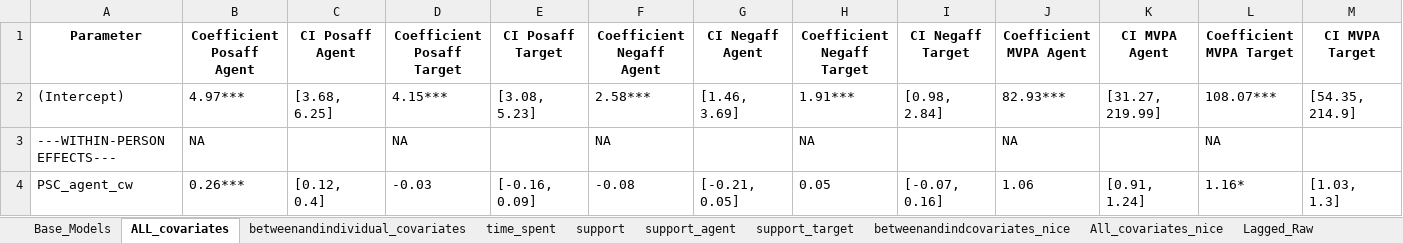
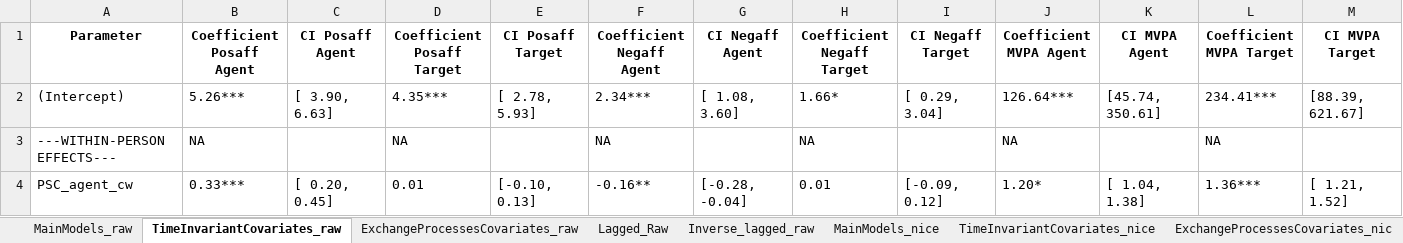
Before and after one commit to Pascal-Kueng/01Dyactic, an Excel workbook: 00FormatedTablesResults.xlsx, sheet TimeInvariantCovariates_raw, drawn as a sheet; only a part is shown; values as stored, in another font and other column widths than the file's, no borders; the diff covers the shown part only; the diff names each change by its address in the sheet, - before the commit and + after, or states it on an @@ line.

```diff
--- a/00FormatedTablesResults.xlsx (sheet TimeInvariantCovariates_raw)
+++ b/00FormatedTablesResults.xlsx (sheet TimeInvariantCovariates_raw)
-sheet tab: Base_Models
+sheet tab: MainModels_raw
-sheet tab: ALL_covariates
+sheet tab: TimeInvariantCovariates_raw
-sheet tab: betweenandindividual_covariates
+sheet tab: ExchangeProcessesCovariates_raw
-sheet tab: betweenandindcovariates_nice
+sheet tab: ExchangeProcessesCovariates_nic
-sheet tab: All_covariates_nice
+sheet tab: TimeInvariantCovariates_nice
-sheet tab: time_spent
-sheet tab: support
-sheet tab: support_agent
-sheet tab: support_target
+sheet tab: MainModels_nice
@@ sheet tab order changed: MainModels_raw | TimeInvariantCovariates_raw | ExchangeProcessesCovariates_raw | Lagged_Raw | Inverse_lagged_raw | MainModels_nice | TimeInvariantCovariates_nice | ExchangeProcessesCovariates_nic @@
-B2 (Coefficient Posaff Agent): 4.97***
+B2 (Coefficient Posaff Agent): 5.26***
-C2 (CI Posaff Agent): [3.68, 6.25]
+C2 (CI Posaff Agent): [ 3.90, 6.63]
-D2 (Coefficient Posaff Target): 4.15***
+D2 (Coefficient Posaff Target): 4.35***
-E2 (CI Posaff Target): [3.08, 5.23]
+E2 (CI Posaff Target): [ 2.78, 5.93]
-F2 (Coefficient Negaff Agent): 2.58***
+F2 (Coefficient Negaff Agent): 2.34***
-G2 (CI Negaff Agent): [1.46, 3.69]
+G2 (CI Negaff Agent): [ 1.08, 3.60]
-H2 (Coefficient Negaff Target): 1.91***
+H2 (Coefficient Negaff Target): 1.66*
-I2 (CI Negaff Target): [0.98, 2.84]
+I2 (CI Negaff Target): [ 0.29, 3.04]
-J2 (Coefficient MVPA Agent): 82.93***
+J2 (Coefficient MVPA Agent): 126.64***
-K2 (CI MVPA Agent): [31.27, 219.99]
+K2 (CI MVPA Agent): [45.74, 350.61]
-L2 (Coefficient MVPA Target): 108.07***
+L2 (Coefficient MVPA Target): 234.41***
-M2 (CI MVPA Target): [54.35, 214.9]
+M2 (CI MVPA Target): [88.39, 621.67]
-B4 (Coefficient Posaff Agent): 0.26***
+B4 (Coefficient Posaff Agent): 0.33***
-C4 (CI Posaff Agent): [0.12, 0.4]
+C4 (CI Posaff Agent): [ 0.20, 0.45]
-D4 (Coefficient Posaff Target): -0.03
+D4 (Coefficient Posaff Target): 0.01
-E4 (CI Posaff Target): [-0.16, 0.09]
+E4 (CI Posaff Target): [-0.10, 0.13]
-F4 (Coefficient Negaff Agent): -0.08
+F4 (Coefficient Negaff Agent): -0.16**
-G4 (CI Negaff Agent): [-0.21, 0.05]
+G4 (CI Negaff Agent): [-0.28, -0.04]
-H4 (Coefficient Negaff Target): 0.05
+H4 (Coefficient Negaff Target): 0.01
-I4 (CI Negaff Target): [-0.07, 0.16]
+I4 (CI Negaff Target): [-0.09, 0.12]
-J4 (Coefficient MVPA Agent): 1.06
+J4 (Coefficient MVPA Agent): 1.20*
-K4 (CI MVPA Agent): [0.91, 1.24]
+K4 (CI MVPA Agent): [ 1.04, 1.38]
-L4 (Coefficient MVPA Target): 1.16*
+L4 (Coefficient MVPA Target): 1.36***
-M4 (CI MVPA Target): [1.03, 1.3]
+M4 (CI MVPA Target): [ 1.21, 1.52]
```
Also changed, not shown: 395 edited cells elsewhere in this sheet, sheet TimeInvariantCovariates_nice, sheet ExchangeProcessesCovariates_nic, sheet ExchangeProcessesCovariates_raw, sheet Lagged_nice, sheet MainModels_raw, sheet Lagged_Raw, 2 more sheets, formulas that keep their value, o3_MainModelsRaw.xlsx, o4_SensitivityAnalysesRaw.xlsx, 11 other files.
